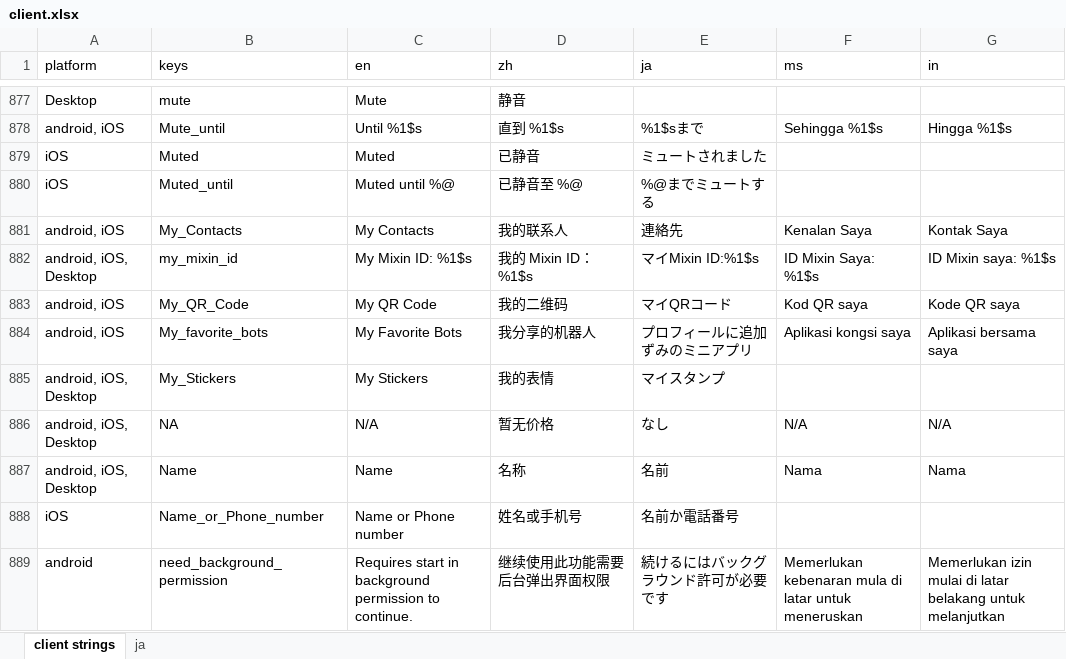
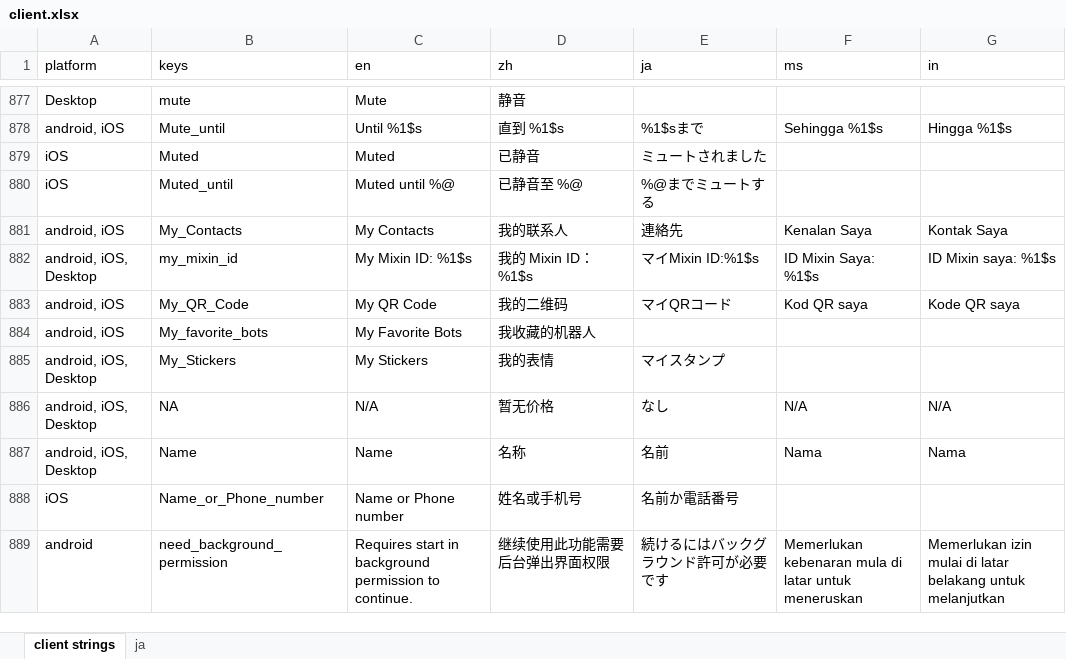
Before and after one commit to xingstarx/sync-google-sheet, an Excel workbook: client.xlsx, sheet client strings, drawn as a sheet; only a part is shown, gaps mark what is left out; values as stored, in another font and other column widths than the file's, no borders; charts and pictures and conditional formats not drawn; the diff names each change by its address in the sheet, - before the commit and + after, or states it on an @@ line.

Commit message:
update client.xlsx

```diff
--- a/client.xlsx (sheet client strings)
+++ b/client.xlsx (sheet client strings)
-D884 (zh): 我分享的机器人
+D884 (zh): 我收藏的机器人
-E884 (ja): プロフィールに追加ずみのミニアプリ
+E884 (ja): (empty)
-F884 (ms): Aplikasi kongsi saya
+F884 (ms): (empty)
-G884 (in): Aplikasi bersama saya
+G884 (in): (empty)
```
